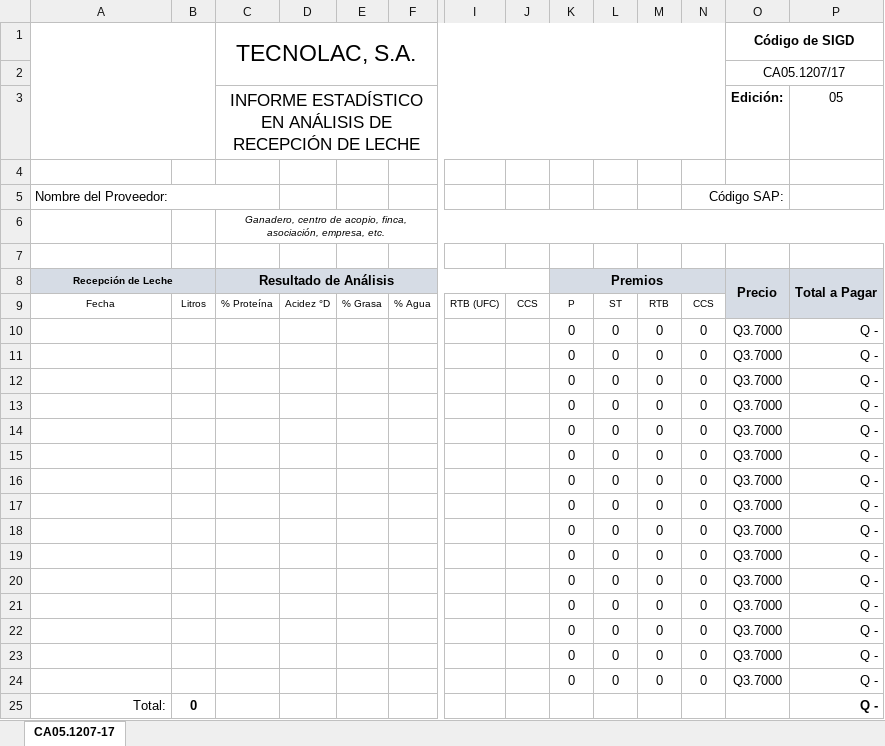
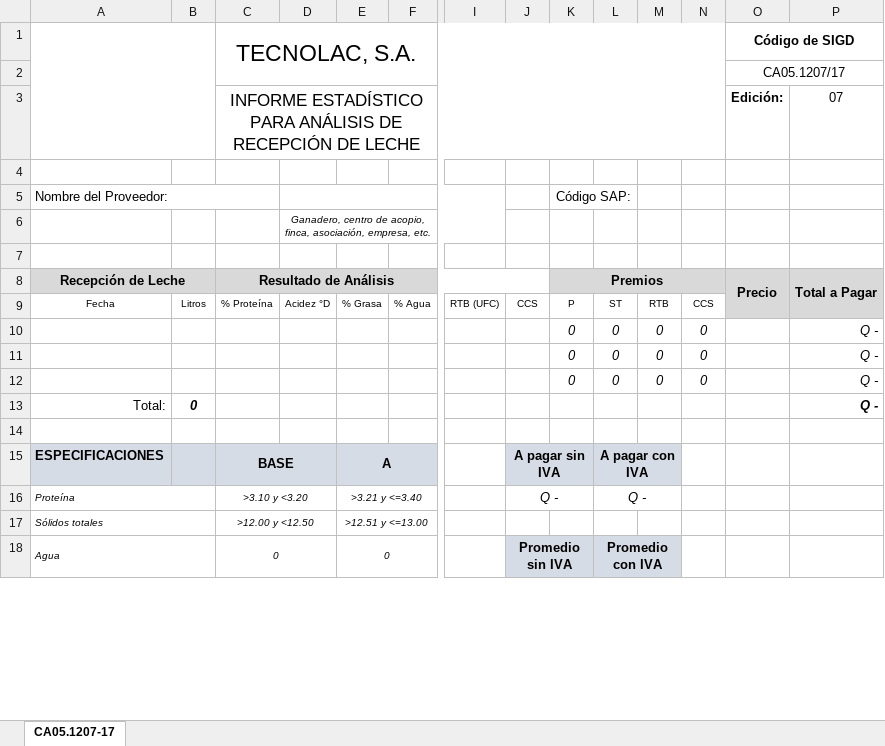
Before and after one commit to murgapo/sigd, an Excel workbook: docs/calidad/CA05.1207-17.xlsx, sheet CA05.1207-17, drawn as a sheet; only a part is shown, gaps mark what is left out; values as stored, in another font and other column widths than the file's, no borders; charts and pictures not drawn; removed rows and columns are numbered as before the commit, all else as after; rows hold the shown columns only; the diff covers the shown part only; the diff names each change by its address in the sheet, - before the commit and + after, or states it on an @@ line.

```diff
--- a/docs/calidad/CA05.1207-17.xlsx (sheet CA05.1207-17)
+++ b/docs/calidad/CA05.1207-17.xlsx (sheet CA05.1207-17)
-C3: INFORME ESTADÍSTICO EN ANÁLISIS DE…
+C3: INFORME ESTADÍSTICO PARA ANÁLISIS DE…
-P3: 05
+P3: 07
+D5:I5 merged
-K5: (empty)
+K5: Código SAP:
+K5:L5 merged
-N5: Código SAP:
+N5: (empty)
-N5:O5 merged
-row 6:  |  | Ganadero, centro de acopio, finca, asociación, empresa, etc.
+row 6:  |  |  | Ganadero, centro de acopio, finca, asociación, empresa, etc.
@@ A8 text size: larger @@
-K10:N12 italic: off
+K10:N12 italic: on
-O10:O12: Q3.7000
+O10:O12: (empty)
-P10:P12 italic: off
+P10:P12 italic: on
-row 13:  |  |  |  |  |  |  |  | 0 | 0 | 0 | 0 | Q3.7000 | Q -
-row 14:  |  |  |  |  |  |  |  | 0 | 0 | 0 | 0 | Q3.7000 | Q -
-row 15:  |  |  |  |  |  |  |  | 0 | 0 | 0 | 0 | Q3.7000 | Q -
-row 16:  |  |  |  |  |  |  |  | 0 | 0 | 0 | 0 | Q3.7000 | Q -
-row 17:  |  |  |  |  |  |  |  | 0 | 0 | 0 | 0 | Q3.7000 | Q -
-row 18:  |  |  |  |  |  |  |  | 0 | 0 | 0 | 0 | Q3.7000 | Q -
-row 19:  |  |  |  |  |  |  |  | 0 | 0 | 0 | 0 | Q3.7000 | Q -
-row 20:  |  |  |  |  |  |  |  | 0 | 0 | 0 | 0 | Q3.7000 | Q -
-row 21:  |  |  |  |  |  |  |  | 0 | 0 | 0 | 0 | Q3.7000 | Q -
-row 22:  |  |  |  |  |  |  |  | 0 | 0 | 0 | 0 | Q3.7000 | Q -
-row 23:  |  |  |  |  |  |  |  | 0 | 0 | 0 | 0 | Q3.7000 | Q -
-row 24:  |  |  |  |  |  |  |  | 0 | 0 | 0 | 0 | Q3.7000 | Q -
-B13 italic: off
+B13 italic: on
-P13 italic: off
+P13 italic: on
+row 14: (empty)
+row 15: ESPECIFICACIONES |  | BASE |  | A |  |  | A pagar sin IVA |  | A pagar con IVA
+row 16: Proteína |  | >3.10 y <3.20 |  | >3.21 y <=3.40 |  |  | Q - |  | Q -
@@ row 37 moved to row 17: Sólidos totales @@
+row 18: Agua |  | 0 |  | 0 |  |  | Promedio sin IVA |  | Promedio con IVA
```
Also changed, not shown: 2 added rows, 24 removed rows, 3 moved rows, 8 edited cells, cell formats and merged cells elsewhere in this sheet, formulas that keep their value, charts or pictures, 4 other files.
